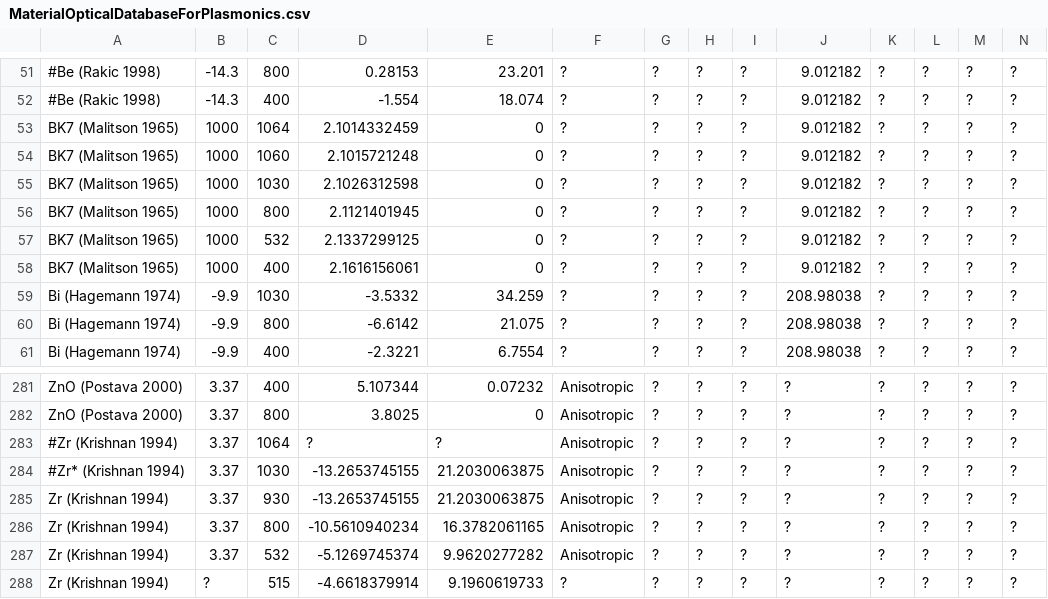
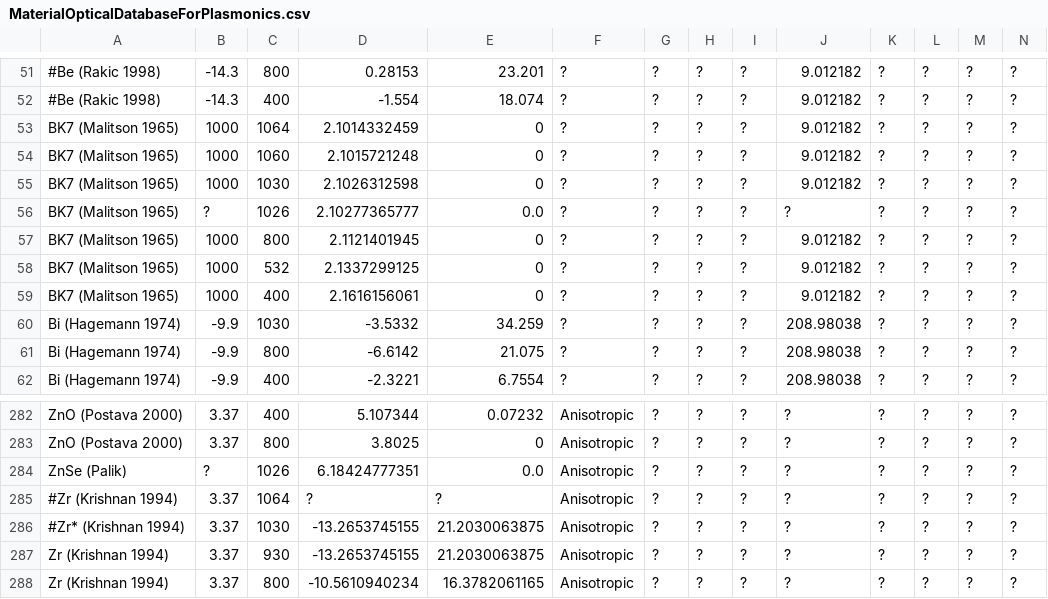
Before and after one commit to tjyderrien/spp-extended-theory, a CSV file: SimpleSPP/MaterialOpticalDatabaseForPlasmonics.csv, drawn as a sheet; only a part is shown, gaps mark what is left out; the shorter side is filled out with more unchanged rows; the diff names each change by its address in the sheet, - before the commit and + after, or states it on an @@ line.

Commit message:
Updated multimaterial database.

```diff
--- a/SimpleSPP/MaterialOpticalDatabaseForPlasmonics.csv
+++ b/SimpleSPP/MaterialOpticalDatabaseForPlasmonics.csv
+row 56: BK7 (Malitson 1965) | ? | 1026 | 2.10277365777 | 0.0 | ? | ? | ? | ? | ? | ? | ? | ? | ?
+row 284: ZnSe (Palik) | ? | 1026 | 6.18424777351 | 0.0 | Anisotropic | ? | ? | ? | ? | ? | ? | ? | ?
```
